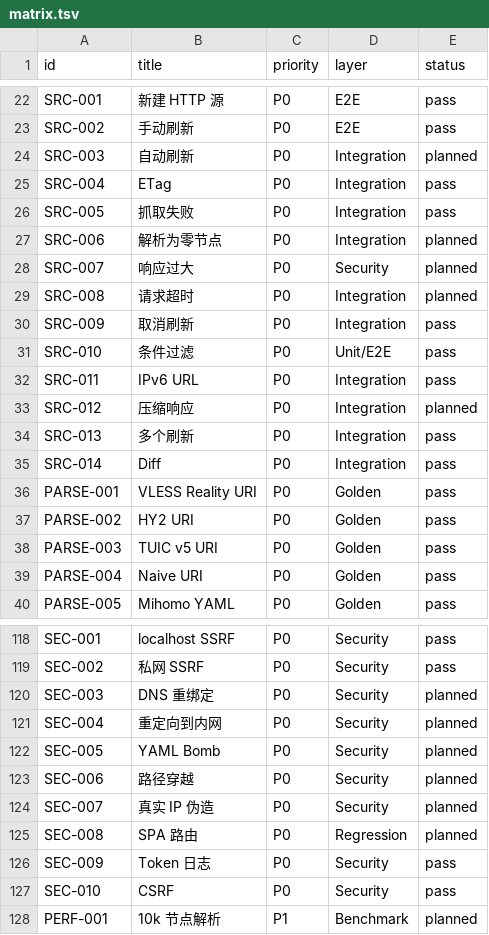
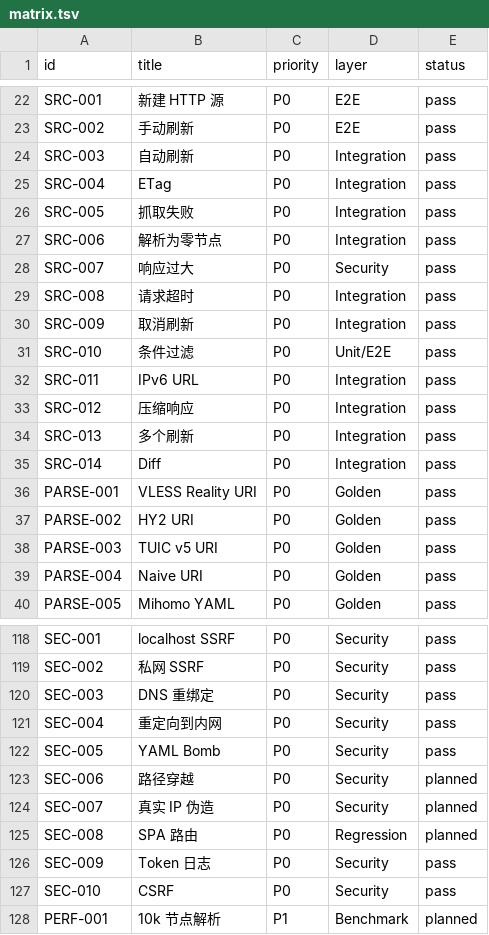
Before and after one commit to Develata/deve-sub, a TSV file: docs/acceptance/matrix.tsv, drawn as a sheet; only a part is shown, gaps mark what is left out.

Commit message:
test(acceptance): complete M4 Slice 2 acceptance coverage (SRC-003/006/007/008/012, SEC-003/004/005)
Production code changes:
- HttpFetcher: extract SsrfChecker trait + ProductionSsrfChecker; add
  brotli + zstd decompression features (SRC-012).
- refresh_source: add zero-node guard — when parse yields zero valid
  nodes and an active snapshot exists, return ZeroNodes error instead
  of creating a new zero-node snapshot (SRC-006).
- SourceAppError: add ZeroNodes variant.

Tests (all pass):
- SRC-003: scheduler tick refreshes due sources, skips not-due and
  disabled, stops on shutdown (4 tests).
- SRC-006: zero-node response preserves old snapshot + pool (1 test).
- SRC-007: oversized response returns TooLarge, old snapshot preserved
  (1 test).
- SRC-008: timeout then retry succeeds (1 test).
- SRC-012: gzip/brotli/zstd decompression via mock HTTP server (3 tests).
- SEC-003: SSRF checker called before connect + DNS pinning verified via
  injectable SsrfChecker (2 tests).
- SEC-004: redirect to internal address rejected at each hop, SSRF
  checker called per hop (1 test).
- SEC-005: parse_content rejects >10_000 nodes with TooManyNodes (2
  tests).

Acceptance matrix: 8 cases planned→pass (matrix.tsv + matrix.yaml).

Gates: fmt, clippy -D warnings, 369 tests, doc tests, openapi, check_docs
all green.

```diff
--- a/docs/acceptance/matrix.tsv
+++ b/docs/acceptance/matrix.tsv
@@ -23,8 +23,8 @@ SRC-001	新建 HTTP 源	P0	E2E	pass
 SRC-002	手动刷新	P0	E2E	pass
-SRC-003	自动刷新	P0	Integration	planned
+SRC-003	自动刷新	P0	Integration	pass
 SRC-004	ETag	P0	Integration	pass
 SRC-005	抓取失败	P0	Integration	pass
-SRC-006	解析为零节点	P0	Integration	planned
-SRC-007	响应过大	P0	Security	planned
-SRC-008	请求超时	P0	Integration	planned
+SRC-006	解析为零节点	P0	Integration	pass
+SRC-007	响应过大	P0	Security	pass
+SRC-008	请求超时	P0	Integration	pass
 SRC-009	取消刷新	P0	Integration	pass
@@ -32,3 +32,3 @@ SRC-010	条件过滤	P0	Unit/E2E	pass
 SRC-011	IPv6 URL	P0	Integration	pass
-SRC-012	压缩响应	P0	Integration	planned
+SRC-012	压缩响应	P0	Integration	pass
 SRC-013	多个刷新	P0	Integration	pass
@@ -119,5 +119,5 @@ SEC-001	localhost SSRF	P0	Security	pass
 SEC-002	私网 SSRF	P0	Security	pass
-SEC-003	DNS 重绑定	P0	Security	planned
-SEC-004	重定向到内网	P0	Security	planned
-SEC-005	YAML Bomb	P0	Security	planned
+SEC-003	DNS 重绑定	P0	Security	pass
+SEC-004	重定向到内网	P0	Security	pass
+SEC-005	YAML Bomb	P0	Security	pass
 SEC-006	路径穿越	P0	Security	planned
```
Also changed, not shown: 12 other files.
